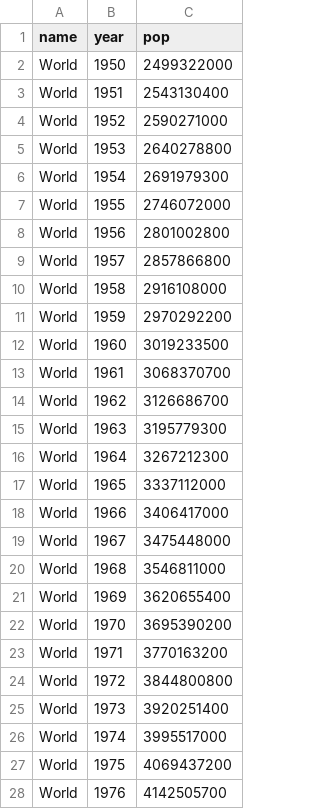
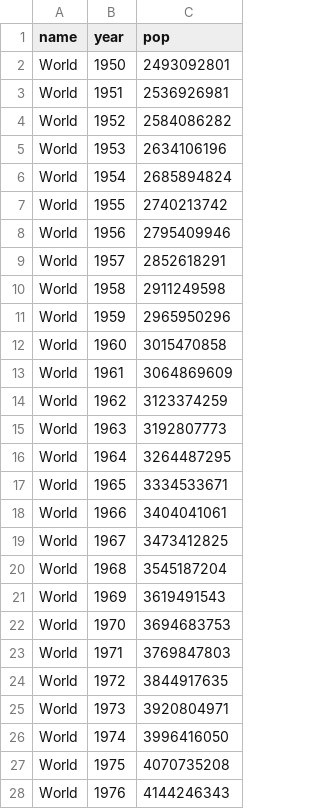
Before and after one commit to dipualo/crecimiento_poblacion, a CSV file: pop_world.csv, drawn as a sheet; only a part is shown; the diff covers the shown part only.

```diff
--- a/pop_world.csv
+++ b/pop_world.csv
@@ -1,28 +1,28 @@
 "name","year","pop"
-"World",1950,2499322000
-"World",1951,2543130400
-"World",1952,2590271000
-"World",1953,2640278800
-"World",1954,2691979300
-"World",1955,2746072000
-"World",1956,2801002800
-"World",1957,2857866800
-"World",1958,2916108000
-"World",1959,2970292200
-"World",1960,3019233500
-"World",1961,3068370700
-"World",1962,3126686700
-"World",1963,3195779300
-"World",1964,3267212300
-"World",1965,3337112000
-"World",1966,3406417000
-"World",1967,3475448000
-"World",1968,3546811000
-"World",1969,3620655400
-"World",1970,3695390200
-"World",1971,3770163200
-"World",1972,3844800800
-"World",1973,3920251400
-"World",1974,3995517000
-"World",1975,4069437200
-"World",1976,4142505700
+"World",1950,2493092801
+"World",1951,2536926981
+"World",1952,2584086282
+"World",1953,2634106196
+"World",1954,2685894824
+"World",1955,2740213742
+"World",1956,2795409946
+"World",1957,2852618291
+"World",1958,2911249598
+"World",1959,2965950296
+"World",1960,3015470858
+"World",1961,3064869609
+"World",1962,3123374259
+"World",1963,3192807773
+"World",1964,3264487295
+"World",1965,3334533671
+"World",1966,3404041061
+"World",1967,3473412825
+"World",1968,3545187204
+"World",1969,3619491543
+"World",1970,3694683753
+"World",1971,3769847803
+"World",1972,3844917635
+"World",1973,3920804971
+"World",1974,3996416050
+"World",1975,4070735208
+"World",1976,4144246343
```
Also changed, not shown: 2 added rows and 45 edited cells elsewhere in this file, 1 other file.
